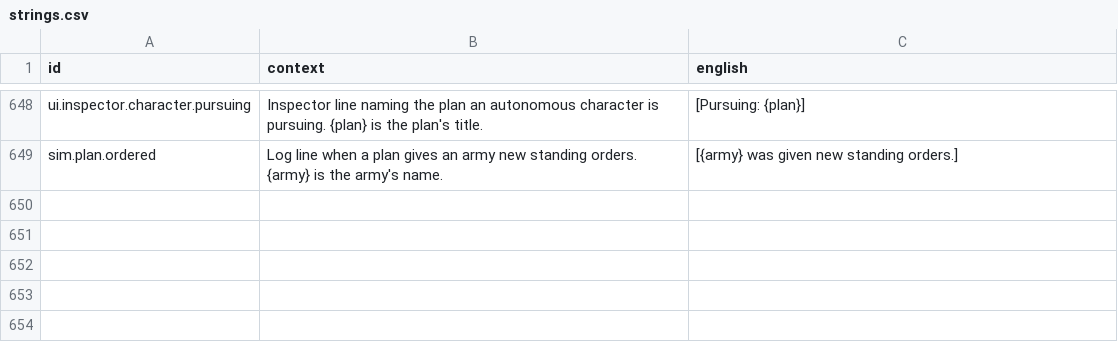
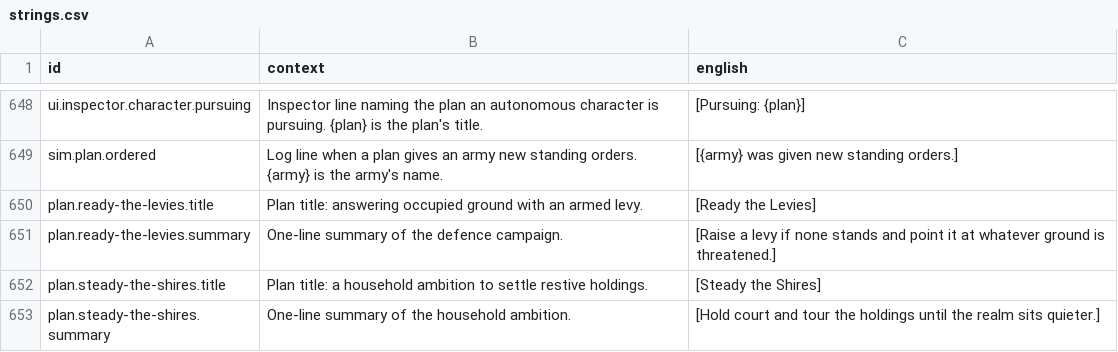
Before and after one commit to jkeywo/last-aeon, a CSV file: assets/text/strings.csv, drawn as a sheet; only a part is shown, gaps mark what is left out; the diff names each change by its address in the sheet, - before the commit and + after, or states it on an @@ line.

```diff
--- a/assets/text/strings.csv
+++ b/assets/text/strings.csv
+row 650: plan.ready-the-levies.title | Plan title: answering occupied ground with an armed levy. | [Ready the Levies]
+row 651: plan.ready-the-levies.summary | One-line summary of the defence campaign. | [Raise a levy if none stands and point it at whatever ground is threatened.]
+row 652: plan.steady-the-shires.title | Plan title: a household ambition to settle restive holdings. | [Steady the Shires]
+row 653: plan.steady-the-shires.summary | One-line summary of the household ambition. | [Hold court and tour the holdings until the realm sits quieter.]
```
Also changed, not shown: 3 other files.
